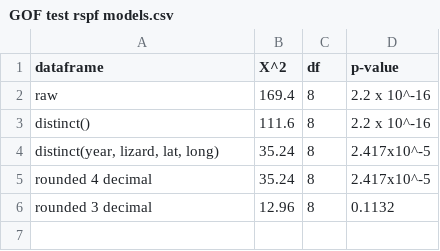
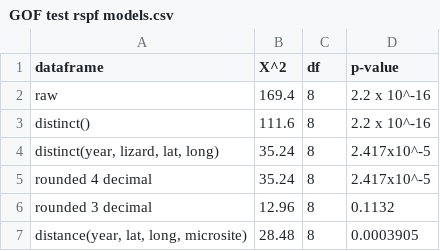
Before and after one commit to MarioZuliani/Shrub-Density-Effects-on-Gambelia, a CSV file: Files for Lizard 2023/RSPF Data/GOF test rspf models.csv, drawn as a sheet.

```diff
--- a/Files for Lizard 2023/RSPF Data/GOF test rspf models.csv
+++ b/Files for Lizard 2023/RSPF Data/GOF test rspf models.csv
@@ -6 +6,2 @@ rounded 4 decimal,35.24,8,2.417x10^-5
 rounded 3 decimal,12.96,8,0.1132
+"distance(year, lat, long, microsite)",28.48,8,0.0003905
```
Also changed, not shown: Files for Lizard 2023/RSPF Data/rspf output.csv.
